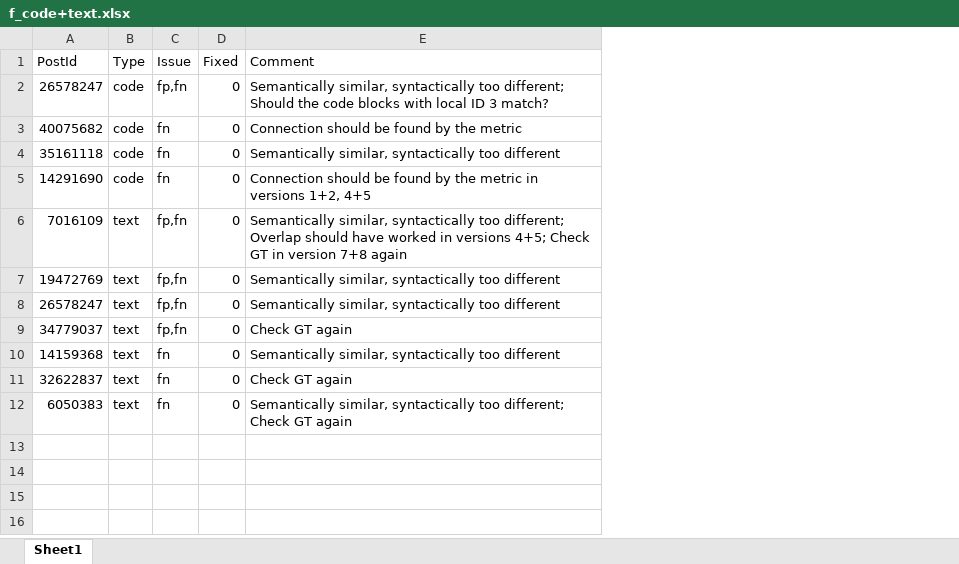
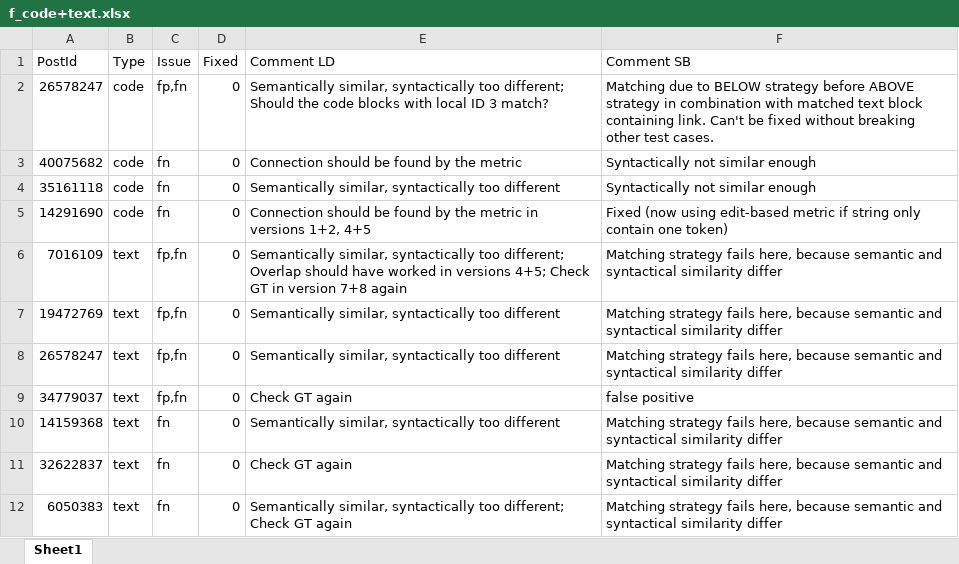
Before and after one commit to sotorrent/r-scripts, an Excel workbook: metric-selection/fp+fn-3/f_code+text.xlsx, sheet Sheet1, drawn as a sheet; values as stored, in another font and other column widths than the file's, no borders; the diff names each change by its address in the sheet, - before the commit and + after, or states it on an @@ line.

Commit message:
Update analysis of false positives and negatives

```diff
--- a/metric-selection/fp+fn-3/f_code+text.xlsx (sheet Sheet1)
+++ b/metric-selection/fp+fn-3/f_code+text.xlsx (sheet Sheet1)
+column F (Comment SB), rows 2-12: Matching due to BELOW strategy before ABOVE strategy in combination with matched text block containing link. Can't be fixed without breaking other test cases. | Syntactically not similar enough | Syntactically not similar enough | Fixed (now using edit-based metric if string only contain one token) | Matching strategy fails here, because semantic and syntactical similarity differ | Matching strategy fails here, because semantic and syntactical similarity differ | Matching strategy fails here, because semantic and syntactical similarity differ | false positive | Matching strategy fails here, because semantic and syntactical similarity differ | Matching strategy fails here, because semantic and syntactical similarity differ | Matching strategy fails here, because semantic and syntactical similarity differ
-E1: Comment
+E1: Comment LD
```
